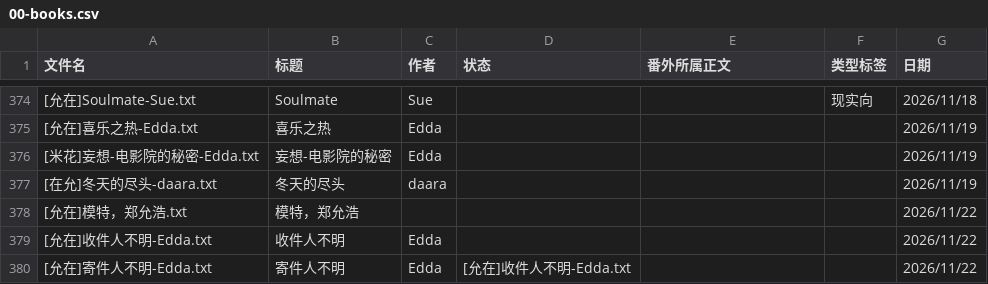
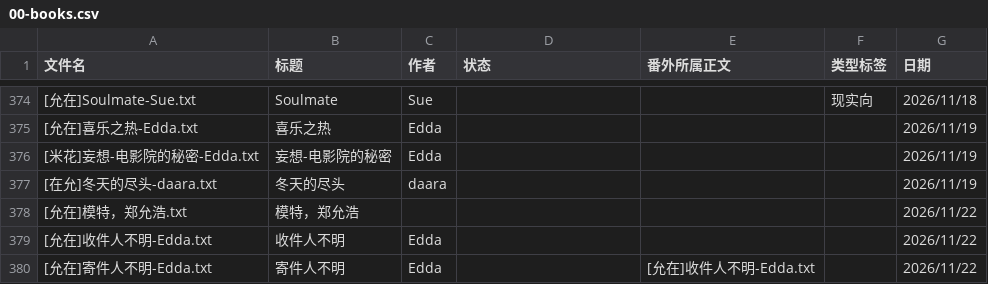
Before and after one commit to bunbearlibrary/reading-list, a CSV file: 00-books.csv, drawn as a sheet; only a part is shown, gaps mark what is left out.

Commit message:
Fix formatting in 00-books.csv for寄件人不明 entry

```diff
--- a/00-books.csv
+++ b/00-books.csv
@@ -379,2 +379,2 @@
 [允在]收件人不明-Edda.txt,收件人不明,Edda,,,,2026/11/22
-[允在]寄件人不明-Edda.txt,寄件人不明,Edda,[允在]收件人不明-Edda.txt,,,2026/11/22
+[允在]寄件人不明-Edda.txt,寄件人不明,Edda,,[允在]收件人不明-Edda.txt,,2026/11/22
```
